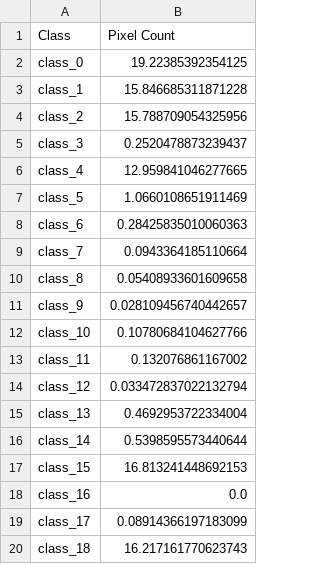
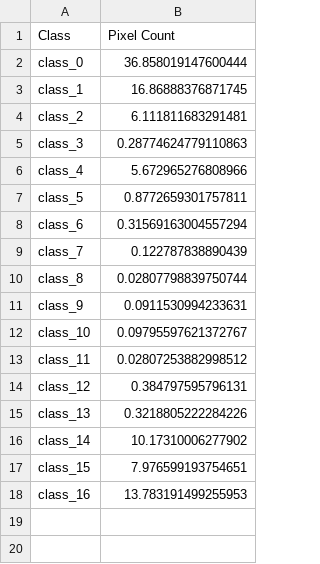
Before and after one commit to AlexeyKozhakin/MaskBalanceNet, a CSV file: output/class_distribution.csv, drawn as a sheet.

```diff
--- a/output/class_distribution.csv
+++ b/output/class_distribution.csv
@@ -1,20 +1,18 @@
 Class,Pixel Count
-class_0,19.22385392354125
-class_1,15.846685311871228
-class_2,15.788709054325956
-class_3,0.2520478873239437
-class_4,12.959841046277665
-class_5,1.0660108651911469
-class_6,0.28425835010060363
-class_7,0.0943364185110664
-class_8,0.05408933601609658
-class_9,0.028109456740442657
-class_10,0.10780684104627766
-class_11,0.132076861167002
-class_12,0.033472837022132794
-class_13,0.4692953722334004
-class_14,0.5398595573440644
-class_15,16.813241448692153
-class_16,0.0
-class_17,0.08914366197183099
-class_18,16.217161770623743
+class_0,36.858019147600444
+class_1,16.86888376871745
+class_2,6.111811683291481
+class_3,0.28774624779110863
+class_4,5.672965276808966
+class_5,0.8772659301757811
+class_6,0.31569163004557294
+class_7,0.122787838890439
+class_8,0.02807798839750744
+class_9,0.0911530994233631
+class_10,0.09795597621372767
+class_11,0.02807253882998512
+class_12,0.384797595796131
+class_13,0.3218805222284226
+class_14,10.17310006277902
+class_15,7.976599193754651
+class_16,13.783191499255953
```
Also changed, not shown: 8 other files.
